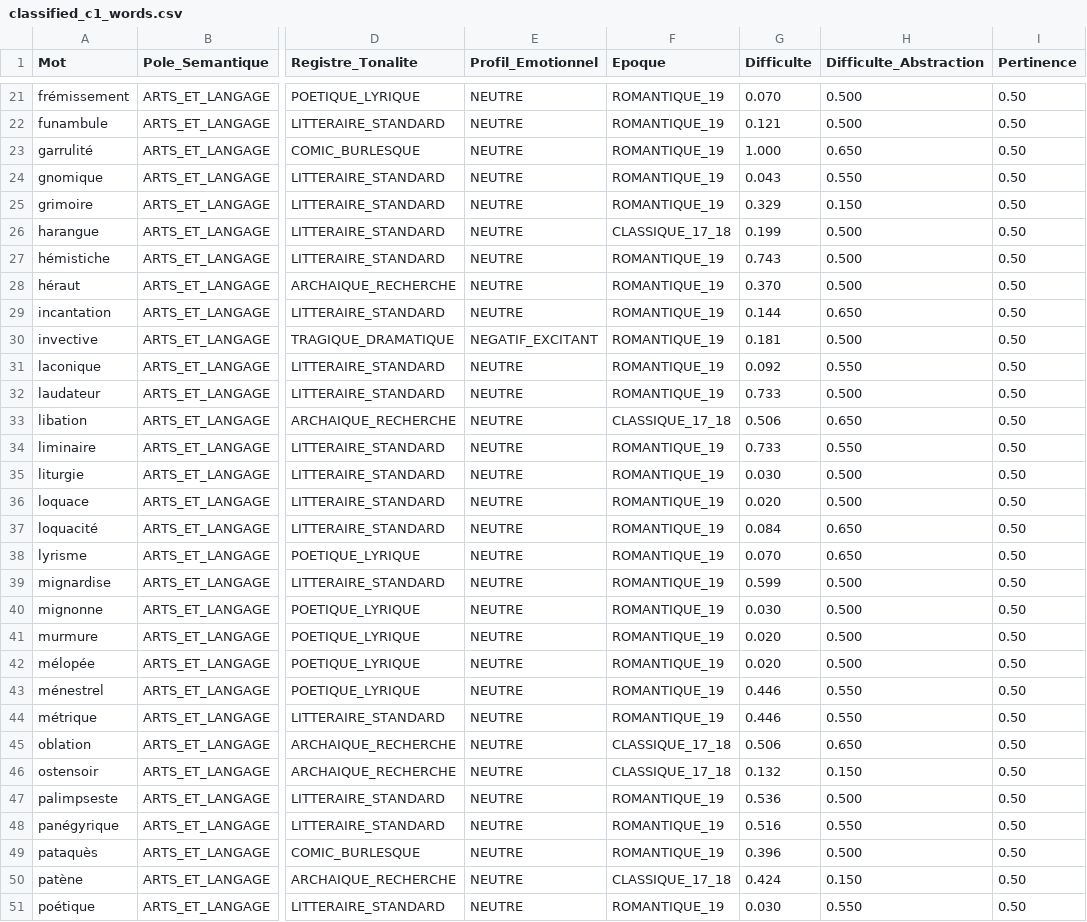
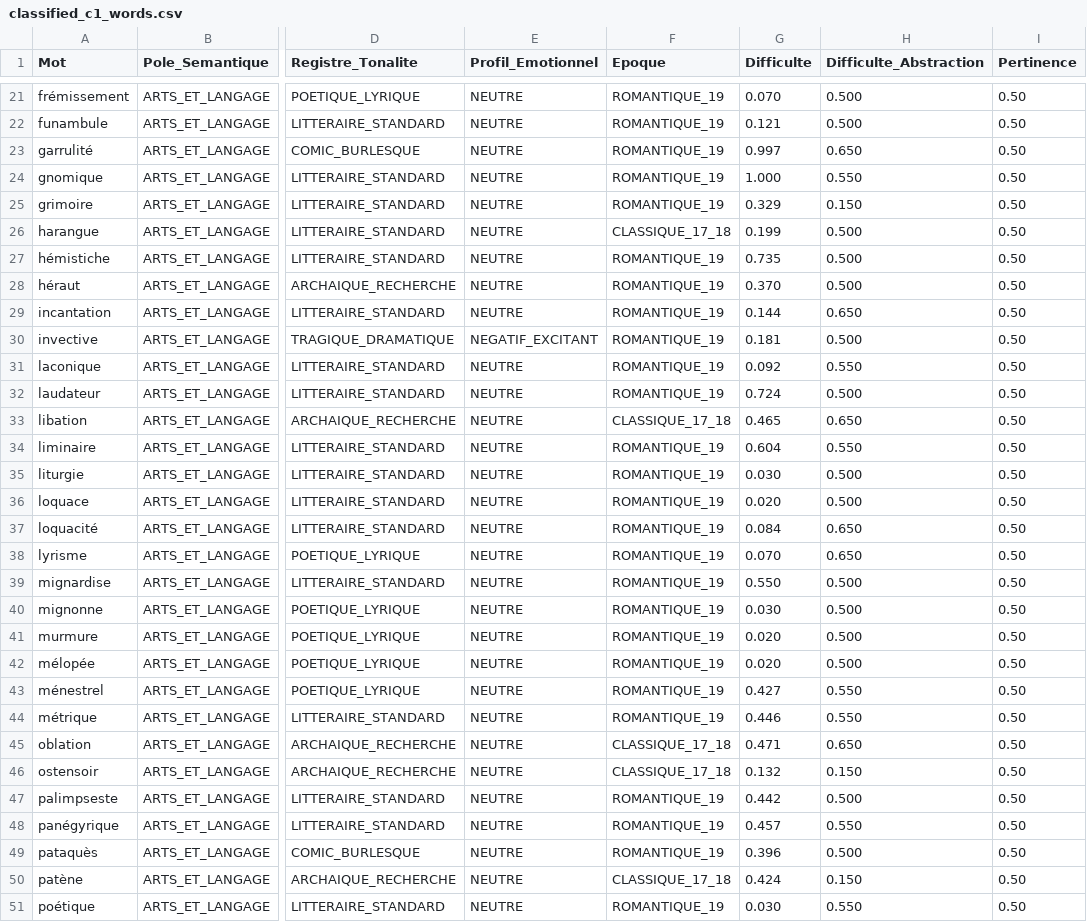
Before and after one commit to psycolobite/LexicaAndroid2, a CSV file: docs/amelioration_de_la_fonction_de_recherche/algorithme_de_presentation_des_extraits/classified_c1_words.csv, drawn as a sheet; only a part is shown, gaps mark what is left out; the diff covers the shown part only; the diff names each change by its address in the sheet, - before the commit and + after, or states it on an @@ line.

```diff
--- a/docs/amelioration_de_la_fonction_de_recherche/algorithme_de_presentation_des_extraits/classified_c1_words.csv
+++ b/docs/amelioration_de_la_fonction_de_recherche/algorithme_de_presentation_des_extraits/classified_c1_words.csv
-G23 (Difficulte): 1.000
+G23 (Difficulte): 0.997
-G24 (Difficulte): 0.043
+G24 (Difficulte): 1.000
-G27 (Difficulte): 0.743
+G27 (Difficulte): 0.735
-G32 (Difficulte): 0.733
+G32 (Difficulte): 0.724
-G33 (Difficulte): 0.506
+G33 (Difficulte): 0.465
-G34 (Difficulte): 0.733
+G34 (Difficulte): 0.604
-G39 (Difficulte): 0.599
+G39 (Difficulte): 0.550
-G43 (Difficulte): 0.446
+G43 (Difficulte): 0.427
-G45 (Difficulte): 0.506
+G45 (Difficulte): 0.471
-G47 (Difficulte): 0.536
+G47 (Difficulte): 0.442
-G48 (Difficulte): 0.516
+G48 (Difficulte): 0.457
```
Also changed, not shown: 72 edited cells elsewhere in this file, 5 other files.
